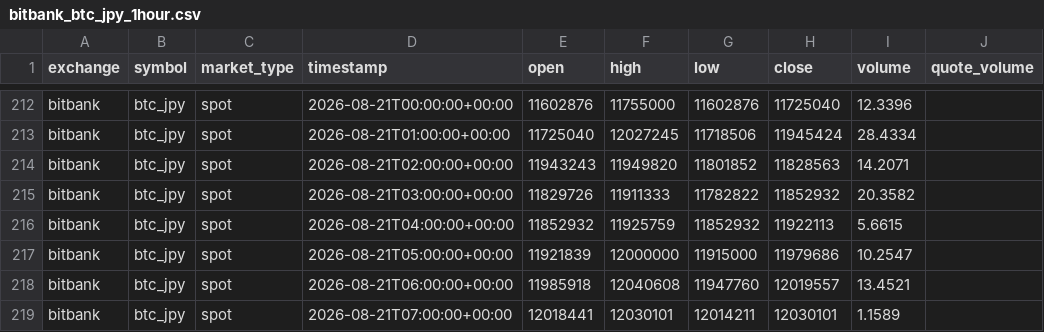
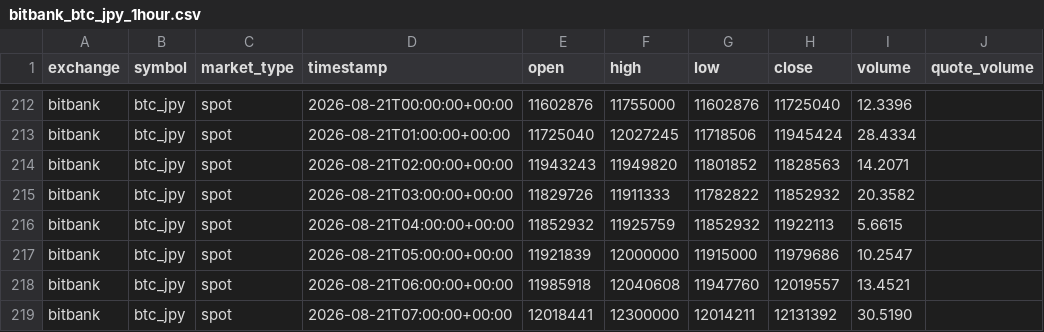
Before and after one commit to crypto-hypothesis-lab/crypto-simulator, a CSV file: data/bitbank_btc_jpy_1hour.csv, drawn as a sheet; only a part is shown, gaps mark what is left out.

```diff
--- a/data/bitbank_btc_jpy_1hour.csv
+++ b/data/bitbank_btc_jpy_1hour.csv
@@ -218,2 +218,2 @@ bitbank,btc_jpy,spot,2026-08-21T05:00:00+00:00,11921839,12000000,11915000,119796
 bitbank,btc_jpy,spot,2026-08-21T06:00:00+00:00,11985918,12040608,11947760,12019557,13.4521,
-bitbank,btc_jpy,spot,2026-08-21T07:00:00+00:00,12018441,12030101,12014211,12030101,1.1589,
+bitbank,btc_jpy,spot,2026-08-21T07:00:00+00:00,12018441,12300000,12014211,12131392,30.5190,
```
Also changed, not shown: 1 other file.
